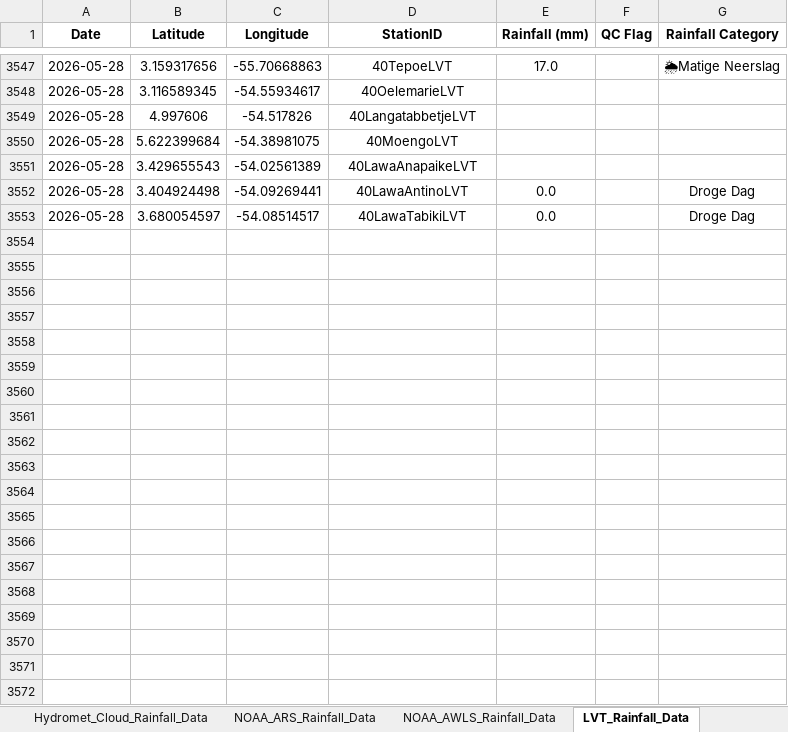
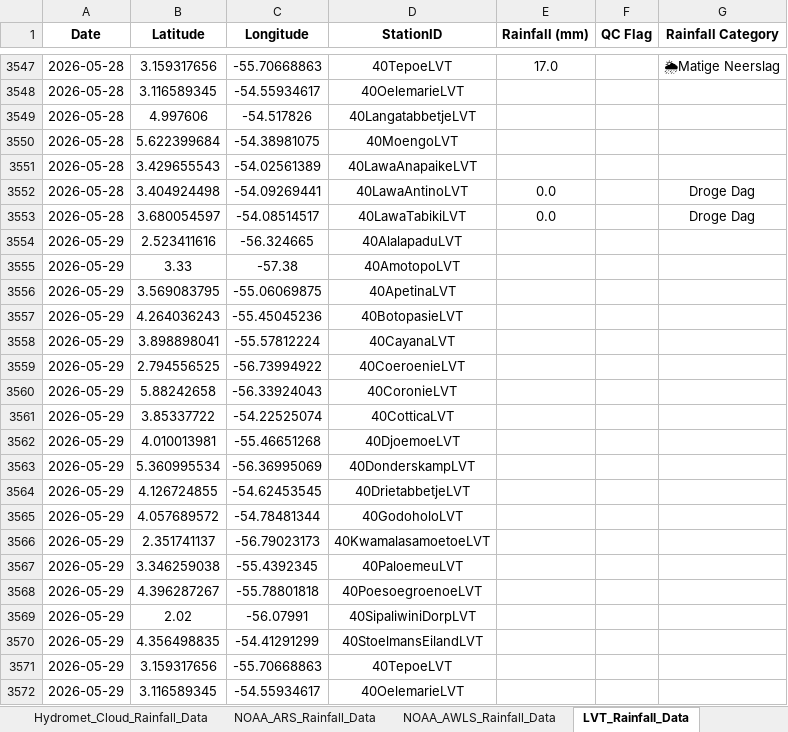
Before and after one commit to Felicia123-prog/suriname-daily-rainfall-dashboard, an Excel workbook: data/Rainfall_Data_Suriname_2026.xlsx, sheet LVT_Rainfall_Data, drawn as a sheet; only a part is shown, gaps mark what is left out; values as stored, in another font and other column widths than the file's, no borders; the diff covers the shown part only; the diff names each change by its address in the sheet, - before the commit and + after, or states it on an @@ line.

```diff
--- a/data/Rainfall_Data_Suriname_2026.xlsx (sheet LVT_Rainfall_Data)
+++ b/data/Rainfall_Data_Suriname_2026.xlsx (sheet LVT_Rainfall_Data)
+row 3554: 2026-05-29 | 2.523411616 | -56.324665 | 40AlalapaduLVT
+row 3555: 2026-05-29 | 3.33 | -57.38 | 40AmotopoLVT
+row 3556: 2026-05-29 | 3.569083795 | -55.06069875 | 40ApetinaLVT
+row 3557: 2026-05-29 | 4.264036243 | -55.45045236 | 40BotopasieLVT
+row 3558: 2026-05-29 | 3.898898041 | -55.57812224 | 40CayanaLVT
+row 3559: 2026-05-29 | 2.794556525 | -56.73994922 | 40CoeroenieLVT
+row 3560: 2026-05-29 | 5.88242658 | -56.33924043 | 40CoronieLVT
+row 3561: 2026-05-29 | 3.85337722 | -54.22525074 | 40CotticaLVT
+row 3562: 2026-05-29 | 4.010013981 | -55.46651268 | 40DjoemoeLVT
+row 3563: 2026-05-29 | 5.360995534 | -56.36995069 | 40DonderskampLVT
+row 3564: 2026-05-29 | 4.126724855 | -54.62453545 | 40DrietabbetjeLVT
+row 3565: 2026-05-29 | 4.057689572 | -54.78481344 | 40GodoholoLVT
+row 3566: 2026-05-29 | 2.351741137 | -56.79023173 | 40KwamalasamoetoeLVT
+row 3567: 2026-05-29 | 3.346259038 | -55.4392345 | 40PaloemeuLVT
+row 3568: 2026-05-29 | 4.396287267 | -55.78801818 | 40PoesoegroenoeLVT
+row 3569: 2026-05-29 | 2.02 | -56.07991 | 40SipaliwiniDorpLVT
+row 3570: 2026-05-29 | 4.356498835 | -54.41291299 | 40StoelmansEilandLVT
+row 3571: 2026-05-29 | 3.159317656 | -55.70668863 | 40TepoeLVT
+row 3572: 2026-05-29 | 3.116589345 | -54.55934617 | 40OelemarieLVT
```
Also changed, not shown: 101 added rows elsewhere in this sheet, sheet Hydromet_Cloud_Rainfall_Data, sheet Volunteer_Rainfal_Data, sheet NOAA_ARS_Rainfall_Data, sheet NOAA_AWLS_Rainfall_Data.
